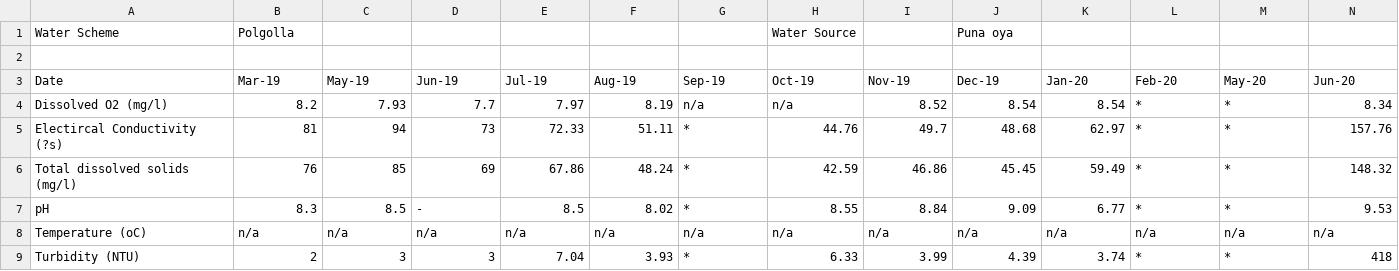
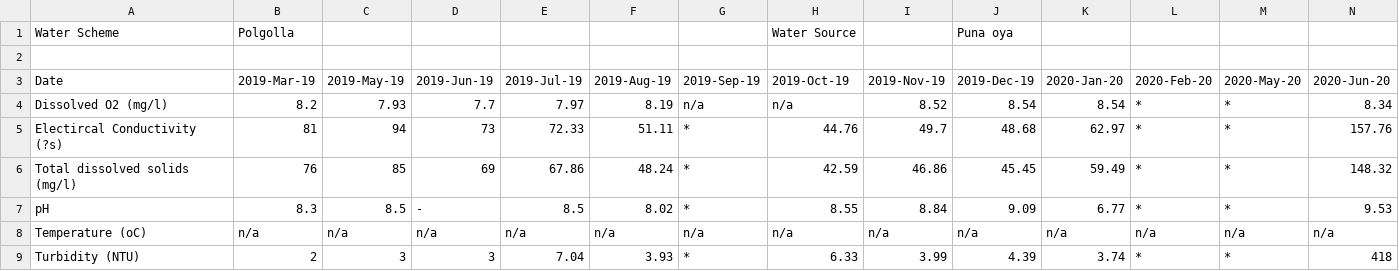
Before and after one commit to Dilshi-1997/WMS-test, a CSV file: Geradi Ella + Puna Oya.csv, drawn as a sheet; only a part is shown; the diff covers the shown part only; the diff names each change by its address in the sheet, - before the commit and + after, or states it on an @@ line.

Commit message:
Update date format and add missing data

```diff
--- a/Geradi Ella + Puna Oya.csv
+++ b/Geradi Ella + Puna Oya.csv
-B3: Mar-19
+B3: 2019-Mar-19
-C3: May-19
+C3: 2019-May-19
-D3: Jun-19
+D3: 2019-Jun-19
-E3: Jul-19
+E3: 2019-Jul-19
-F3: Aug-19
+F3: 2019-Aug-19
-G3: Sep-19
+G3: 2019-Sep-19
-H3: Oct-19
+H3: 2019-Oct-19
-I3: Nov-19
+I3: 2019-Nov-19
-J3: Dec-19
+J3: 2019-Dec-19
-K3: Jan-20
+K3: 2020-Jan-20
-L3: Feb-20
+L3: 2020-Feb-20
-M3: May-20
+M3: 2020-May-20
-N3: Jun-20
+N3: 2020-Jun-20
```
Also changed, not shown: 19 edited cells elsewhere in this file.
